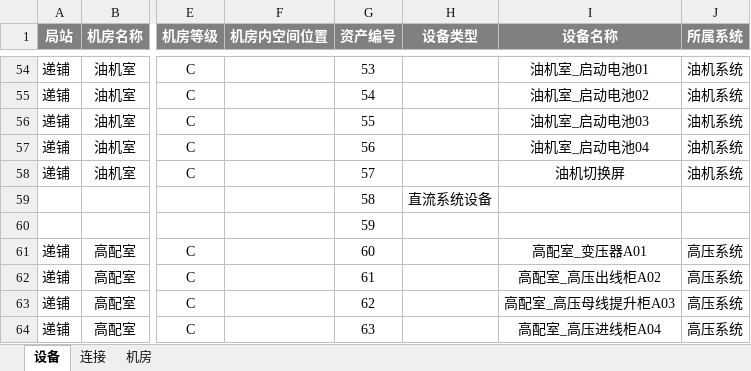
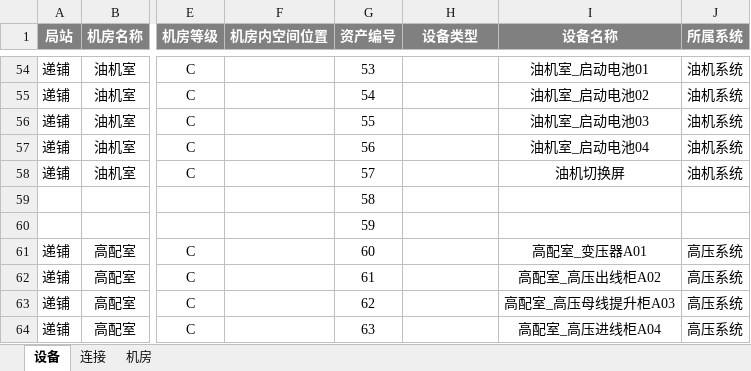
Before and after one commit to zwaley/DC-manager, an Excel workbook: 设备表.xlsx, sheet 设备, drawn as a sheet; only a part is shown, gaps mark what is left out; values as stored, in another font and other column widths than the file's, no borders; the diff names each change by its address in the sheet, - before the commit and + after, or states it on an @@ line.

```diff
--- a/设备表.xlsx (sheet 设备)
+++ b/设备表.xlsx (sheet 设备)
-H59 (设备类型): 直流系统设备
+H59 (设备类型): (empty)
```
Also changed, not shown: sheet 连接, 47 other files.
